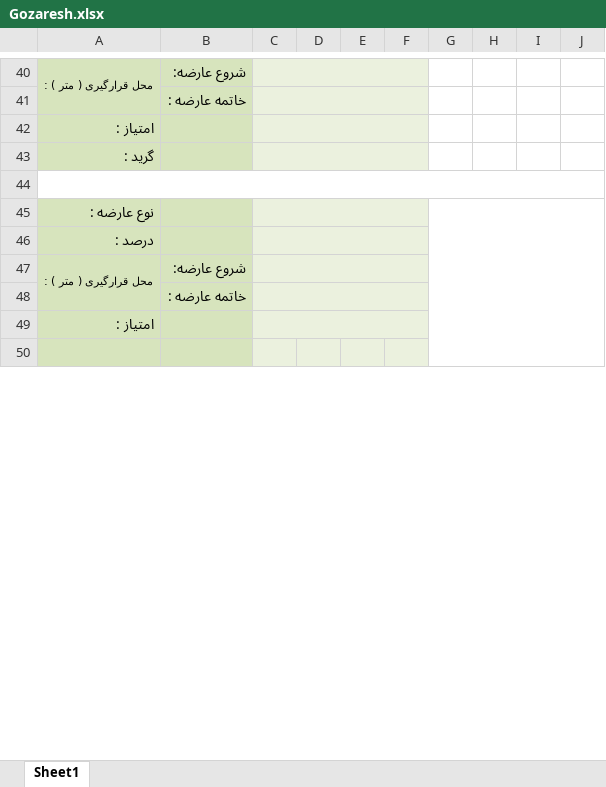
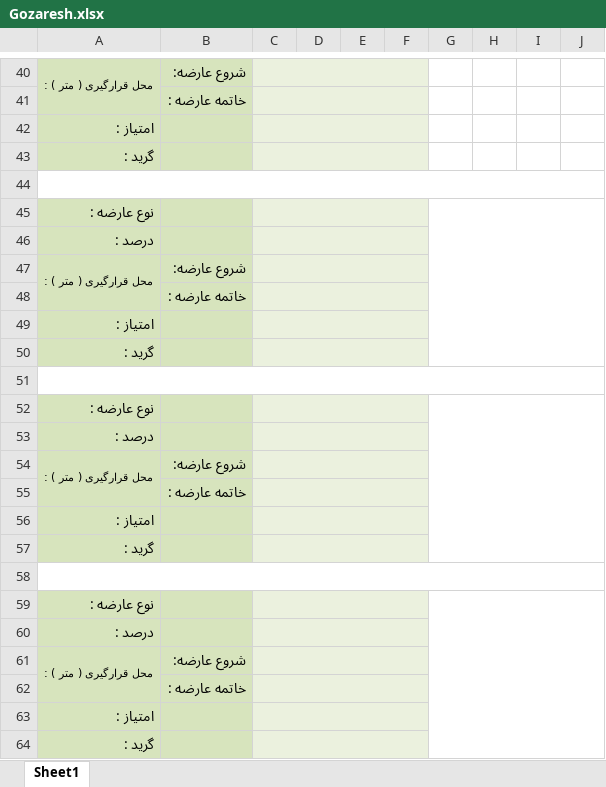
Before and after one commit to MohKardan/SewerRobot-NewRobot, an Excel workbook: SewerRobot/bin/x86/Debug/Gozaresh.xlsx, sheet Sheet1, drawn as a sheet; only a part is shown, gaps mark what is left out; values as stored, in another font and other column widths than the file's, no borders; charts and pictures not drawn; removed rows and columns are numbered as before the commit, all else as after; the diff covers the shown part only; the diff names each change by its address in the sheet, - before the commit and + after, or states it on an @@ line.

```diff
--- a/SewerRobot/bin/x86/Debug/Gozaresh.xlsx (sheet Sheet1)
+++ b/SewerRobot/bin/x86/Debug/Gozaresh.xlsx (sheet Sheet1)
-G45:J51 merged
+G45:J50 merged
+row 50: گرید :
-A51:B51 fill: #D7E4BD
+A51:B51 fill: none
+A51:J51 merged
-C51:F51 fill: #EBF1DE
+C51:F51 fill: none
+row 52: نوع عارضه :
+row 53: درصد :
+row 54: محل قرارگیری ( متر ) : | شروع عارضه:
+row 55:  | خاتمه عارضه :
+row 56: امتیاز :
+row 57: گرید :
+row 58: (empty)
+row 59: نوع عارضه :
+row 60: درصد :
+row 61: محل قرارگیری ( متر ) : | شروع عارضه:
+row 62:  | خاتمه عارضه :
+row 63: امتیاز :
+row 64: گرید :
```
Also changed, not shown: 20 added rows elsewhere in this sheet, 56 other files.
